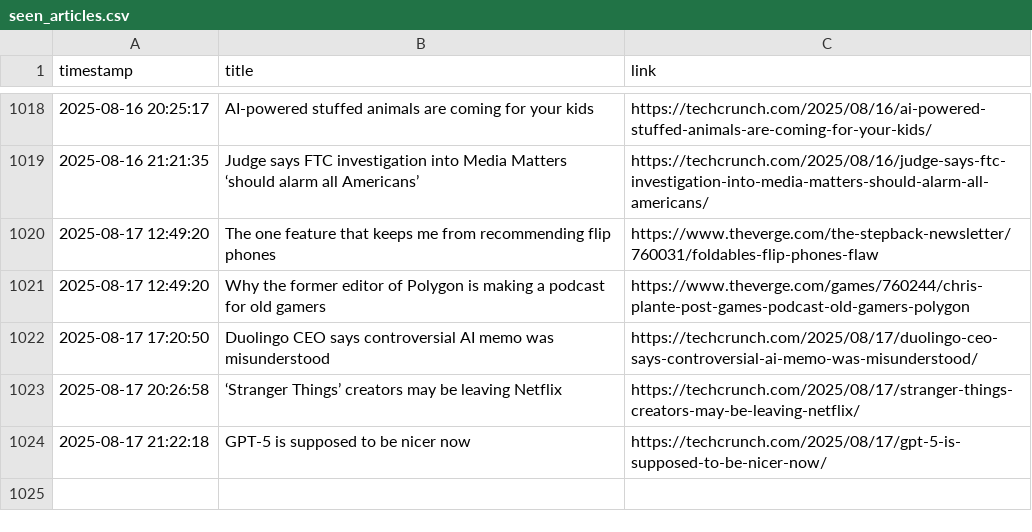
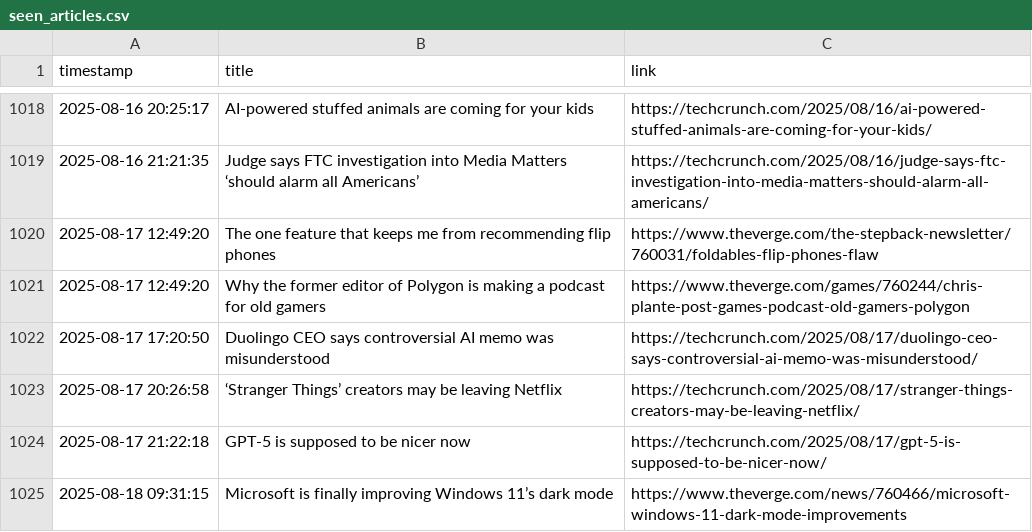
Before and after one commit to DeviPriya-Kolla/AutonomousContentAgent, a CSV file: seen_articles.csv, drawn as a sheet; only a part is shown, gaps mark what is left out; the diff names each change by its address in the sheet, - before the commit and + after, or states it on an @@ line.

Commit message:
docs: Update seen articles log

```diff
--- a/seen_articles.csv
+++ b/seen_articles.csv
+row 1025: 2025-08-18 09:31:15 | Microsoft is finally improving Windows 11’s dark mode | https://www.theverge.com/news/760466/microsoft-windows-11-dark-mode-improvements
```
